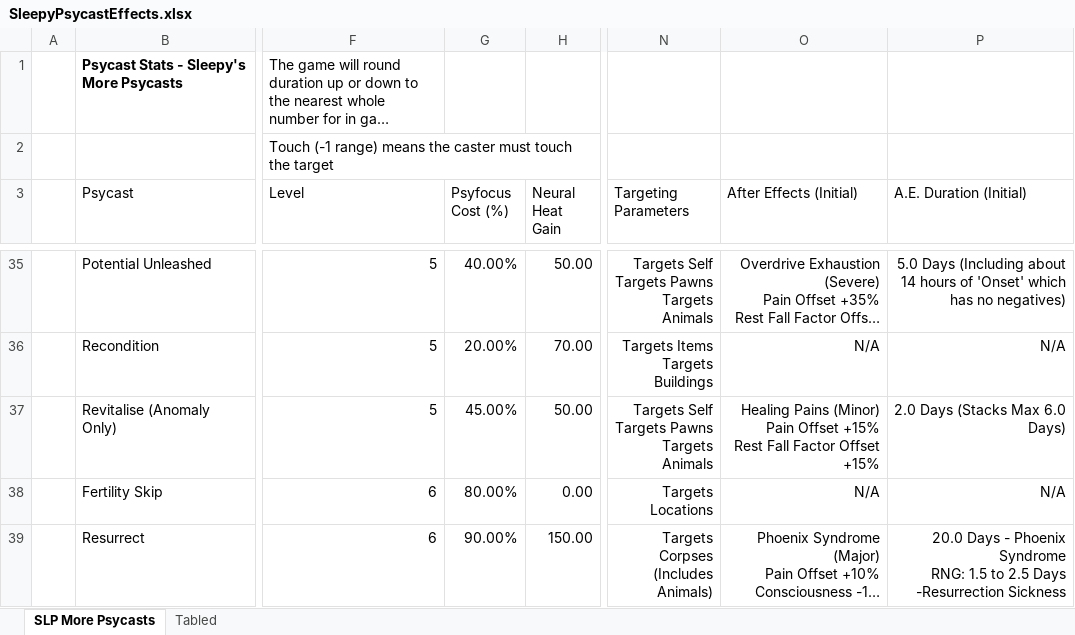
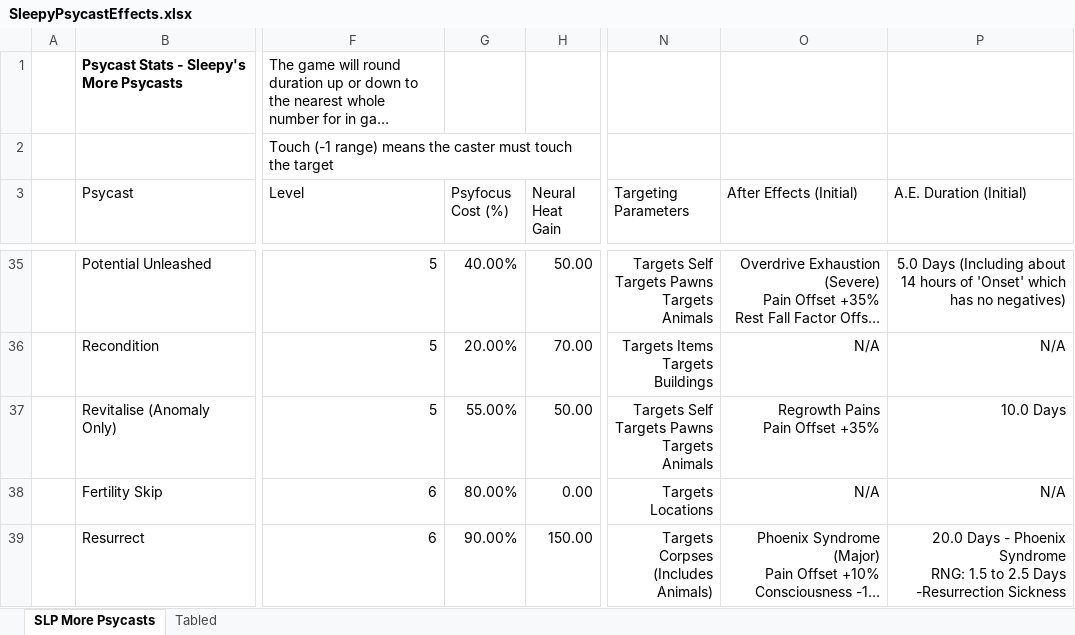
Before and after one commit to sleepy068/Rimworld_MorePsycasts, an Excel workbook: Resources/SleepyPsycastEffects.xlsx, sheet SLP More Psycasts, drawn as a sheet; only a part is shown, gaps mark what is left out; long unchanged cells end in …; values as stored, in another font and other column widths than the file's, no borders; charts and pictures and table styles not drawn; ↵ is a line break in a cell; the diff names each change by its address in the sheet, - before the commit and + after, or states it on an @@ line.

```diff
--- a/Resources/SleepyPsycastEffects.xlsx (sheet SLP More Psycasts)
+++ b/Resources/SleepyPsycastEffects.xlsx (sheet SLP More Psycasts)
-G37 (Psyfocus Cost (%)): 45.00%
+G37 (Psyfocus Cost (%)): 55.00%
-O37 (After Effects (Initial)): Healing Pains (Minor) ↵ Pain Offset +15% ↵ Rest Fall Factor Offset +15%
+O37 (After Effects (Initial)): Regrowth Pains ↵ Pain Offset +35%
-P37 (A.E. Duration (Initial)): 2.0 Days (Stacks Max 6.0 Days)
+P37 (A.E. Duration (Initial)): 10.0 Days
```
Also changed, not shown: 53 other files.
